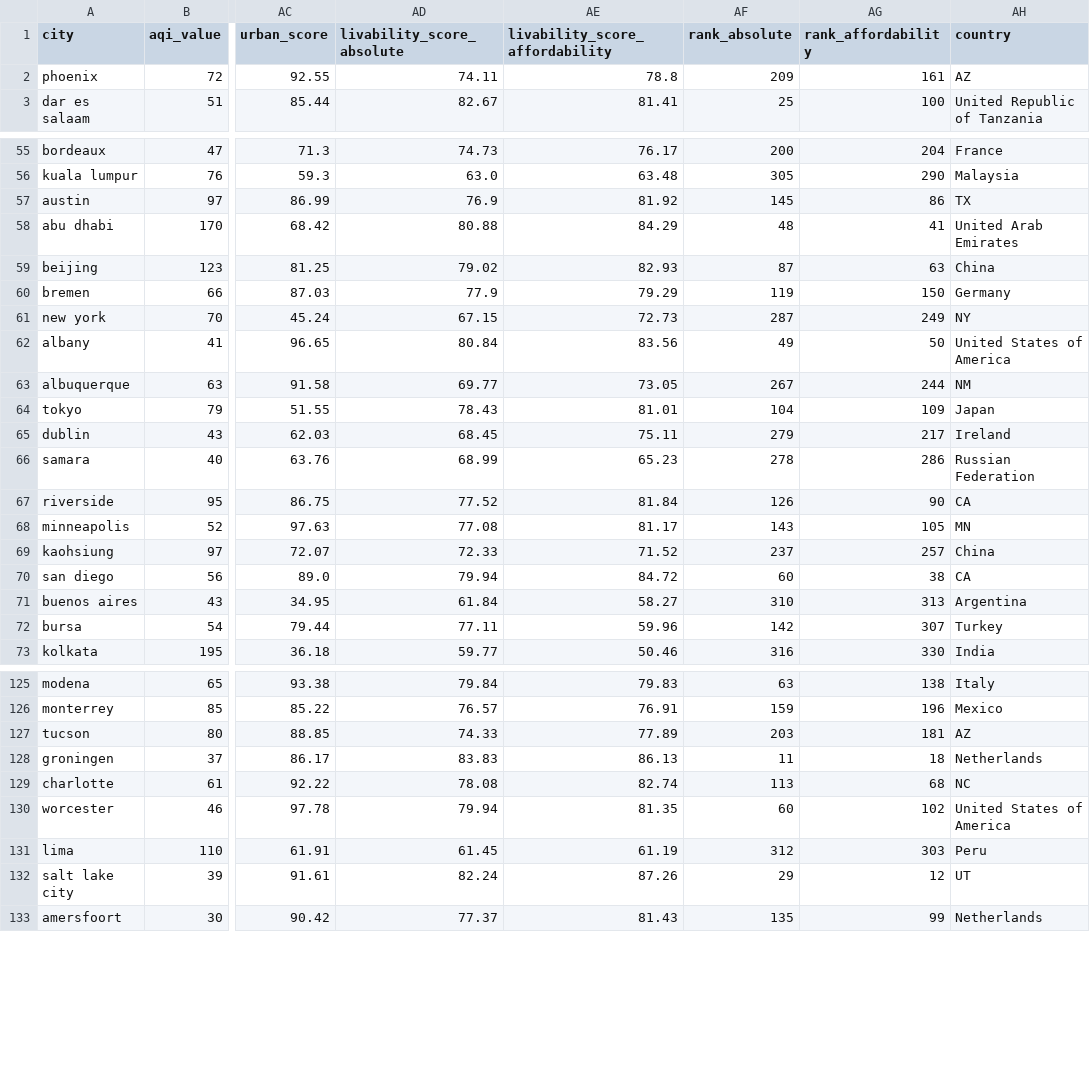
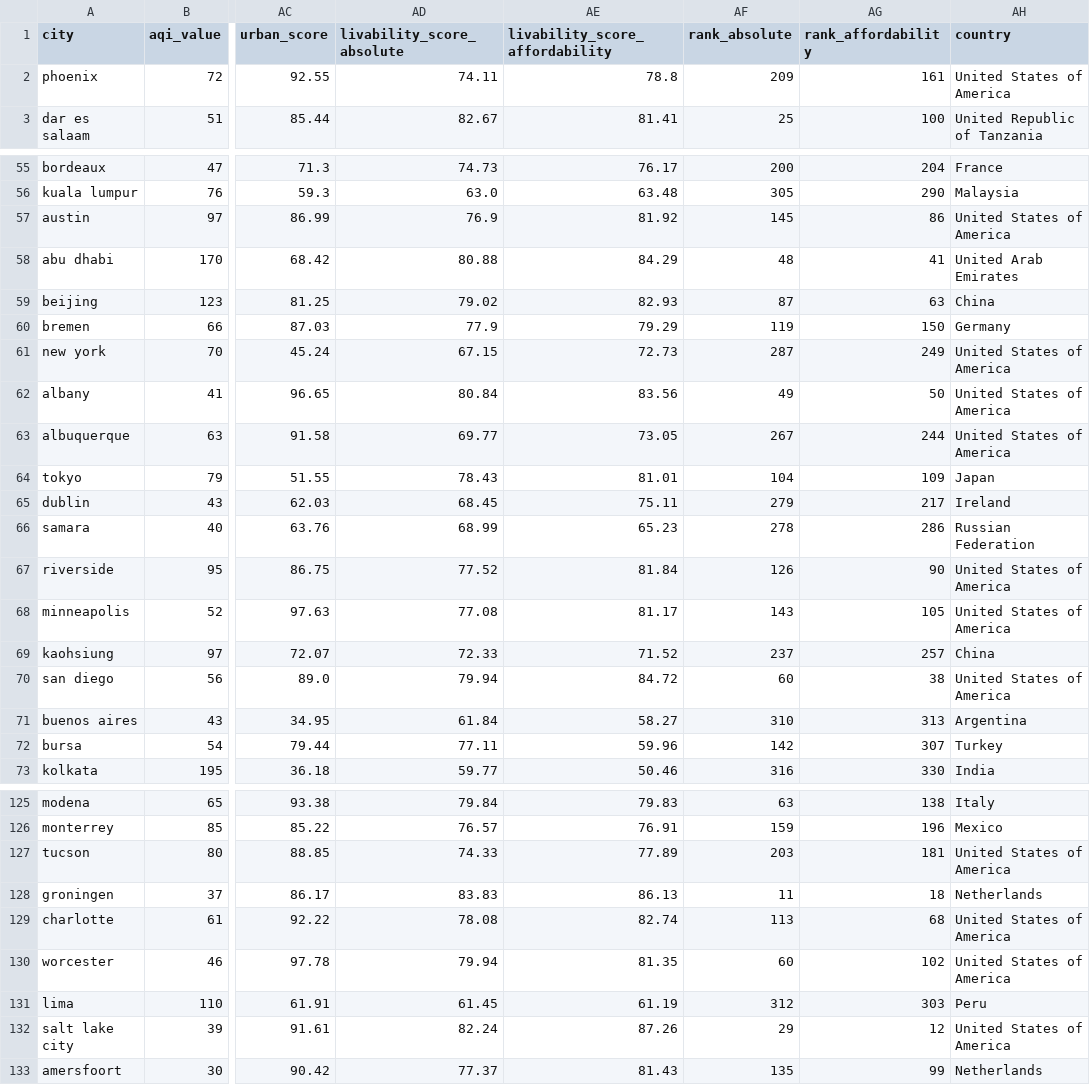
Before and after one commit to Horizonblack250/City_Livability_Index, a CSV file: data/final/daedalus_scored.csv, drawn as a sheet; only a part is shown, gaps mark what is left out; the diff covers the shown part only; the diff names each change by its address in the sheet, - before the commit and + after, or states it on an @@ line.

Commit message:
fix: correct US state abbreviations to country names in scored dataset

```diff
--- a/data/final/daedalus_scored.csv
+++ b/data/final/daedalus_scored.csv
-AH2 (country): AZ
+AH2 (country): United States of America
-AH57 (country): TX
+AH57 (country): United States of America
-AH61 (country): NY
+AH61 (country): United States of America
-AH63 (country): NM
+AH63 (country): United States of America
-AH67 (country): CA
+AH67 (country): United States of America
-AH68 (country): MN
+AH68 (country): United States of America
-AH70 (country): CA
+AH70 (country): United States of America
-AH127 (country): AZ
+AH127 (country): United States of America
-AH129 (country): NC
+AH129 (country): United States of America
-AH132 (country): UT
+AH132 (country): United States of America
```
Also changed, not shown: 30 edited cells elsewhere in this file.
